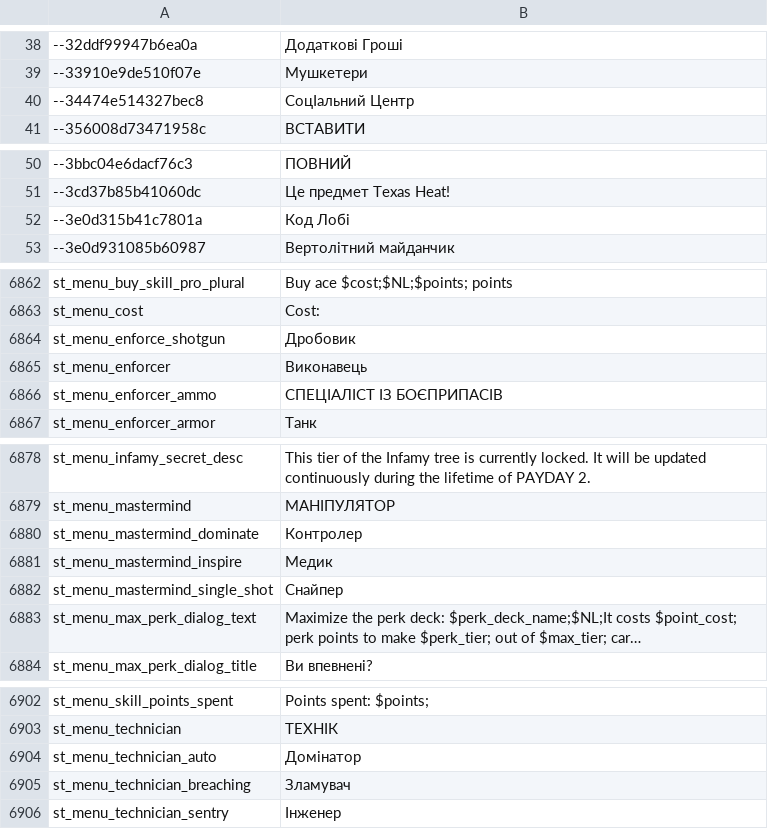
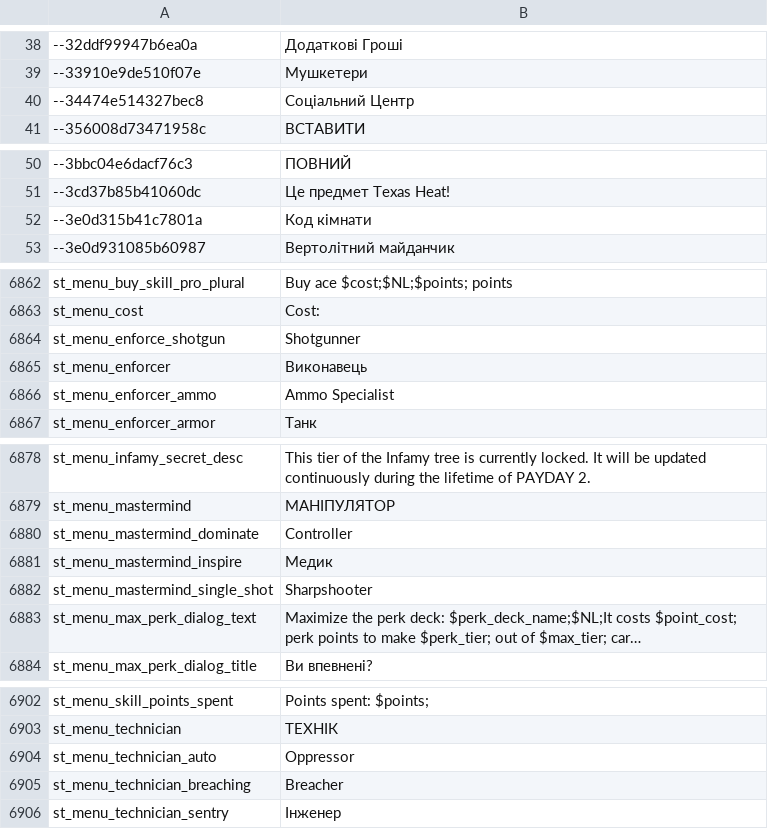
Before and after one commit to Parapando/Payday-2-UA, a CSV file: Crowdin/translated/menu.csv, drawn as a sheet; only a part is shown, gaps mark what is left out; long unchanged cells end in …; the diff covers the shown part only; the diff names each change by its address in the sheet, - before the commit and + after, or states it on an @@ line.

Commit message:
New translations menu.csv (Multilingual)

```diff
--- a/Crowdin/translated/menu.csv
+++ b/Crowdin/translated/menu.csv
-B40: СоцІальний Центр
+B40: Соціальний Центр
-B52: Код Лобі
+B52: Код кімнати
-B6864: Дробовик
+B6864: Shotgunner
-B6866: СПЕЦІАЛІСТ ІЗ БОЄПРИПАСІВ
+B6866: Ammo Specialist
-B6880: Контролер
+B6880: Controller
-B6882: Снайпер
+B6882: Sharpshooter
-B6904: Домінатор
+B6904: Oppressor
-B6905: Зламувач
+B6905: Breacher
```
Also changed, not shown: 11 edited cells elsewhere in this file.
